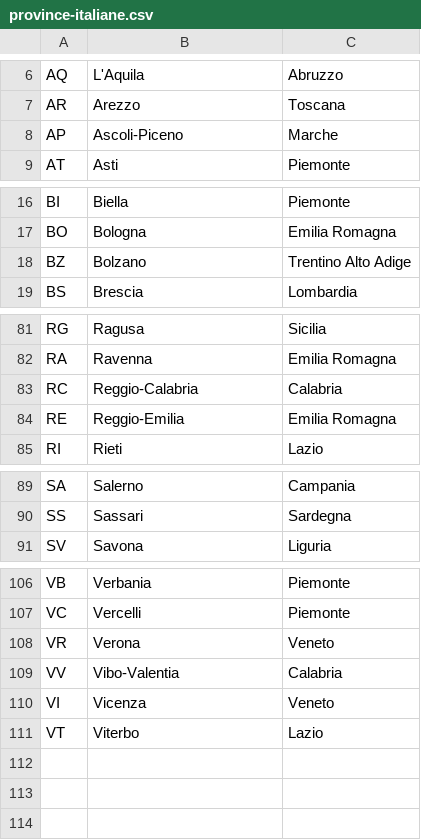
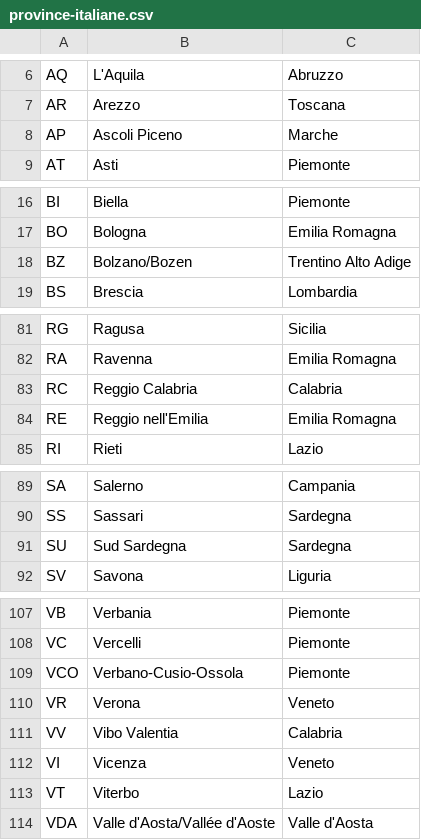
Before and after one commit to Ludodef/Buildweek5, a CSV file: azienda-energia/src/main/resources/municipalities_provinces/province-italiane.csv, drawn as a sheet; only a part is shown, gaps mark what is left out; the diff covers the shown part only.

Commit message:
Province e municipality implemented

```diff
--- a/azienda-energia/src/main/resources/municipalities_provinces/province-italiane.csv
+++ b/azienda-energia/src/main/resources/municipalities_provinces/province-italiane.csv
@@ -7,3 +7,3 @@ AQ;L'Aquila;Abruzzo
 AR;Arezzo;Toscana
-AP;Ascoli-Piceno;Marche
+AP;Ascoli Piceno;Marche
 AT;Asti;Piemonte
@@ -17,3 +17,3 @@ BI;Biella;Piemonte
 BO;Bologna;Emilia Romagna
-BZ;Bolzano;Trentino Alto Adige
+BZ;Bolzano/Bozen;Trentino Alto Adige
 BS;Brescia;Lombardia
@@ -82,4 +82,4 @@ RG;Ragusa;Sicilia
 RA;Ravenna;Emilia Romagna
-RC;Reggio-Calabria;Calabria
-RE;Reggio-Emilia;Emilia Romagna
+RC;Reggio Calabria;Calabria
+RE;Reggio nell'Emilia;Emilia Romagna
 RI;Rieti;Lazio
@@ -90,2 +90,3 @@ SA;Salerno;Campania
 SS;Sassari;Sardegna
+SU;Sud Sardegna;Sardegna
 SV;Savona;Liguria
@@ -107,5 +108,7 @@ VB;Verbania;Piemonte
 VC;Vercelli;Piemonte
+VCO;Verbano-Cusio-Ossola;Piemonte
 VR;Verona;Veneto
-VV;Vibo-Valentia;Calabria
+VV;Vibo Valentia;Calabria
 VI;Vicenza;Veneto
 VT;Viterbo;Lazio
+VDA;Valle d'Aosta/Vallée d'Aoste;Valle d'Aosta
```
Also changed, not shown: 4 edited cells elsewhere in this file, 20 other files.
